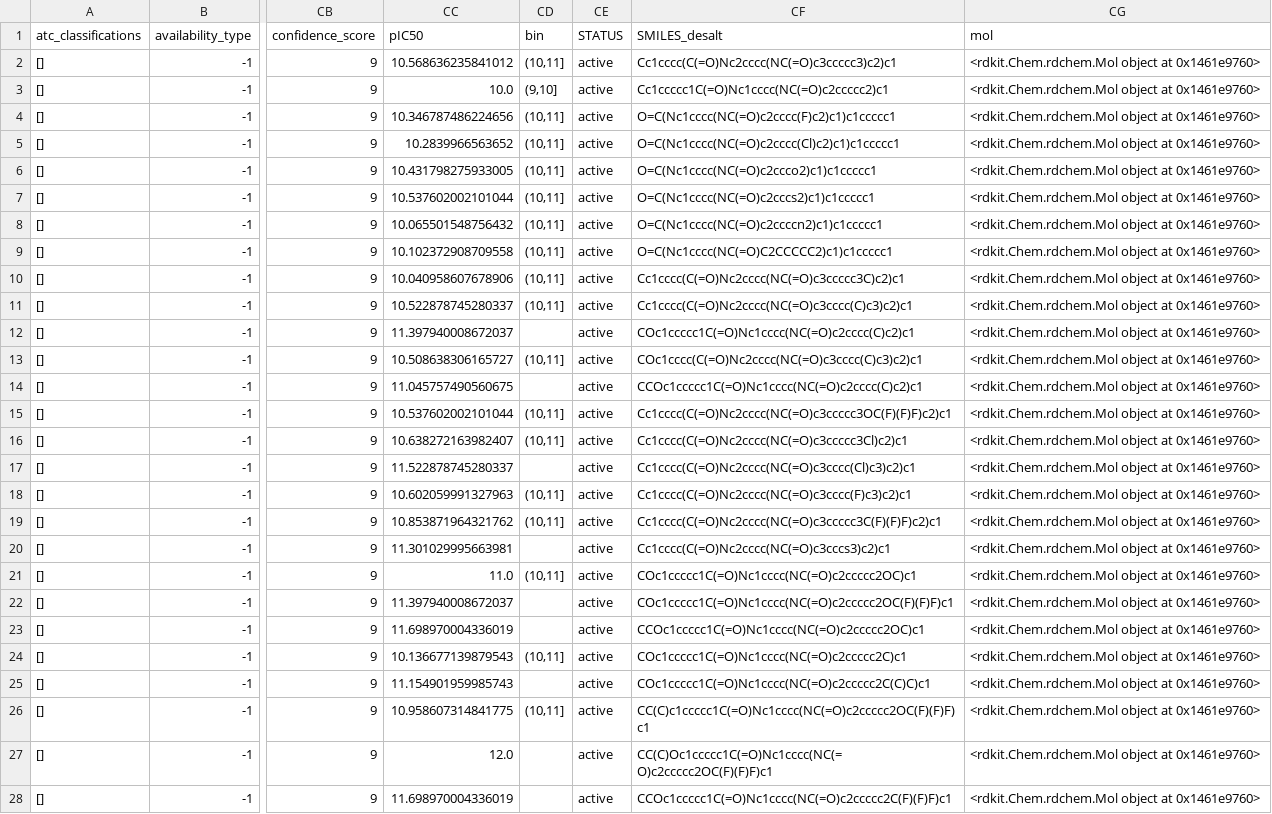
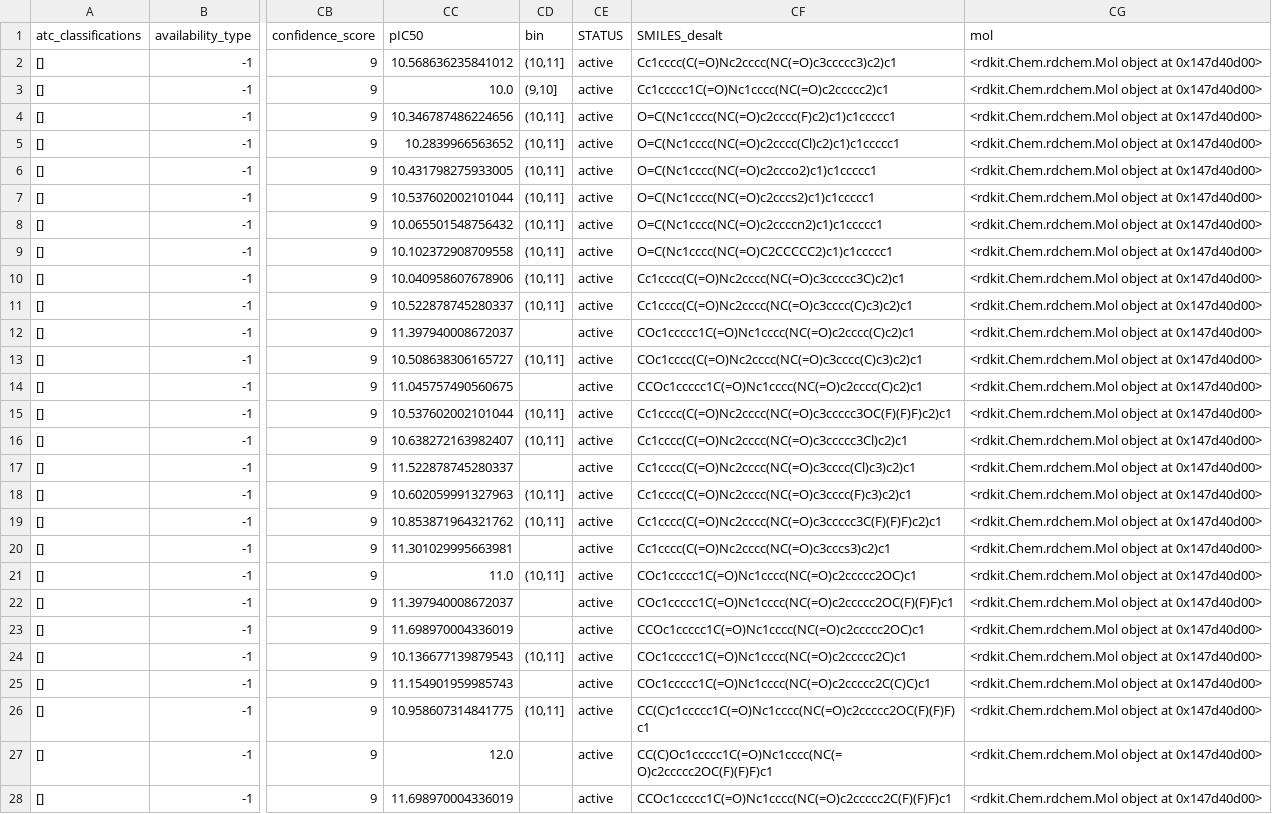
Before and after one commit to SayH1/RBPro, a CSV file: file/GSE111168-expression.csv_O14649/IC50_Cleaned.csv, drawn as a sheet; only a part is shown, gaps mark what is left out; the diff covers the shown part only; the diff names each change by its address in the sheet, - before the commit and + after, or states it on an @@ line.

```diff
--- a/file/GSE111168-expression.csv_O14649/IC50_Cleaned.csv
+++ b/file/GSE111168-expression.csv_O14649/IC50_Cleaned.csv
-CG2:CG28 (mol): <rdkit.Chem.rdchem.Mol object at 0x1461e9760>
+CG2:CG28 (mol): <rdkit.Chem.rdchem.Mol object at 0x147d40d00>
```
Also changed, not shown: 30 edited cells elsewhere in this file, file/GSE111168-expression.csv_O14649/INH_Cleaned.csv, file/gene_read_counts_table_all_final.csv_O14649/IC50_Cleaned.csv, 49 other files.
